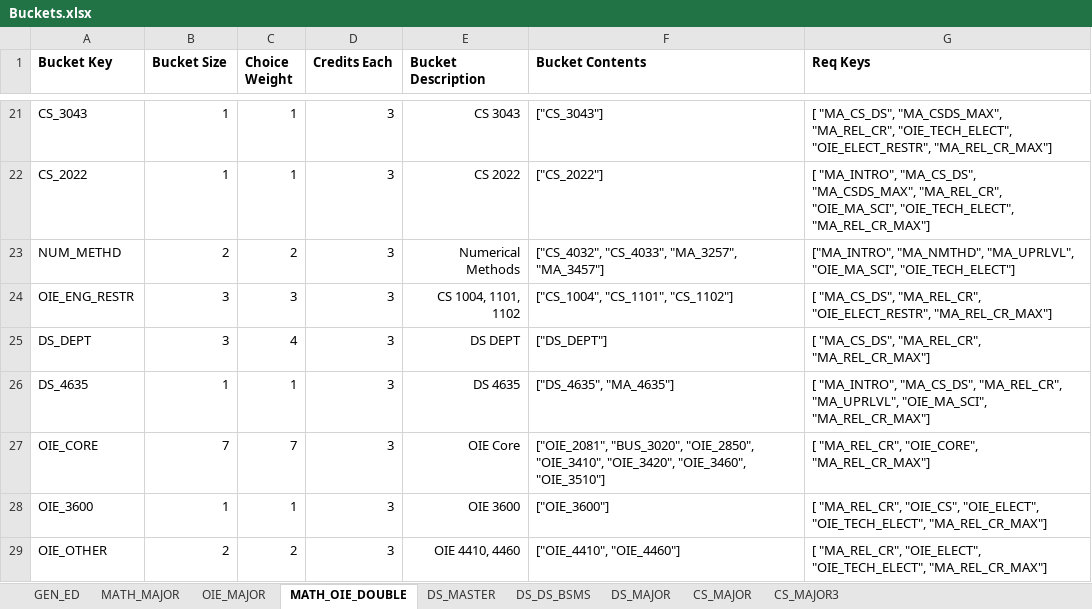
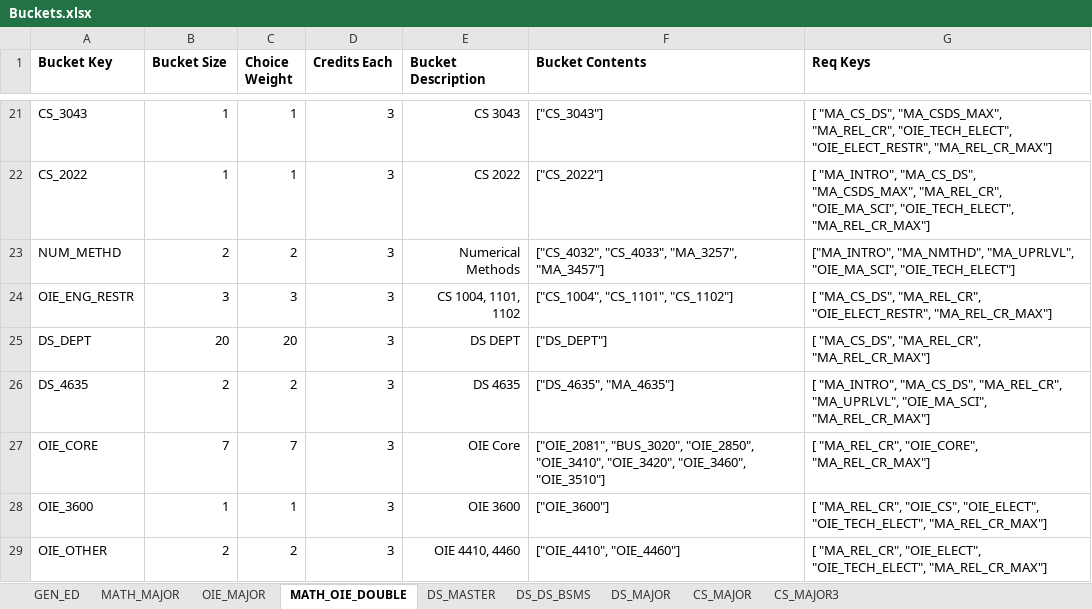
Before and after one commit to amicarellade/WPI-Student-Course-Optimization-23-24, an Excel workbook: double-major-optimization-main/Data/Sheets/Buckets.xlsx, sheet MATH_OIE_DOUBLE, drawn as a sheet; only a part is shown, gaps mark what is left out; values as stored, in another font and other column widths than the file's, no borders; the diff names each change by its address in the sheet, - before the commit and + after, or states it on an @@ line.

Commit message:
trying to debug orig_credits_used

```diff
--- a/double-major-optimization-main/Data/Sheets/Buckets.xlsx (sheet MATH_OIE_DOUBLE)
+++ b/double-major-optimization-main/Data/Sheets/Buckets.xlsx (sheet MATH_OIE_DOUBLE)
-B25 (Bucket Size): 3
+B25 (Bucket Size): 20
-C25 (Choice Weight): 4
+C25 (Choice Weight): 20
-B26 (Bucket Size): 1
+B26 (Bucket Size): 2
-C26 (Choice Weight): 1
+C26 (Choice Weight): 2
```
Also changed, not shown: 8 other files.
